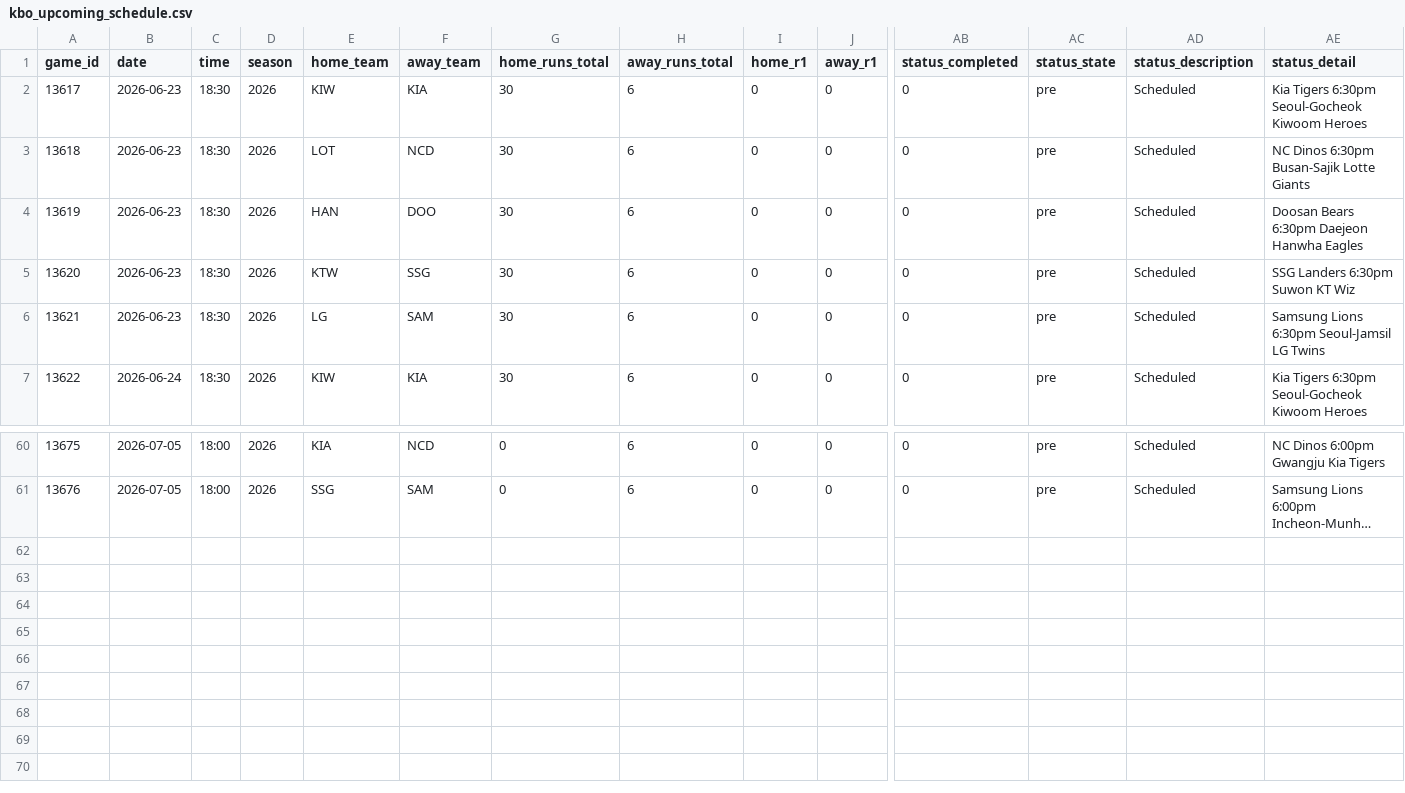
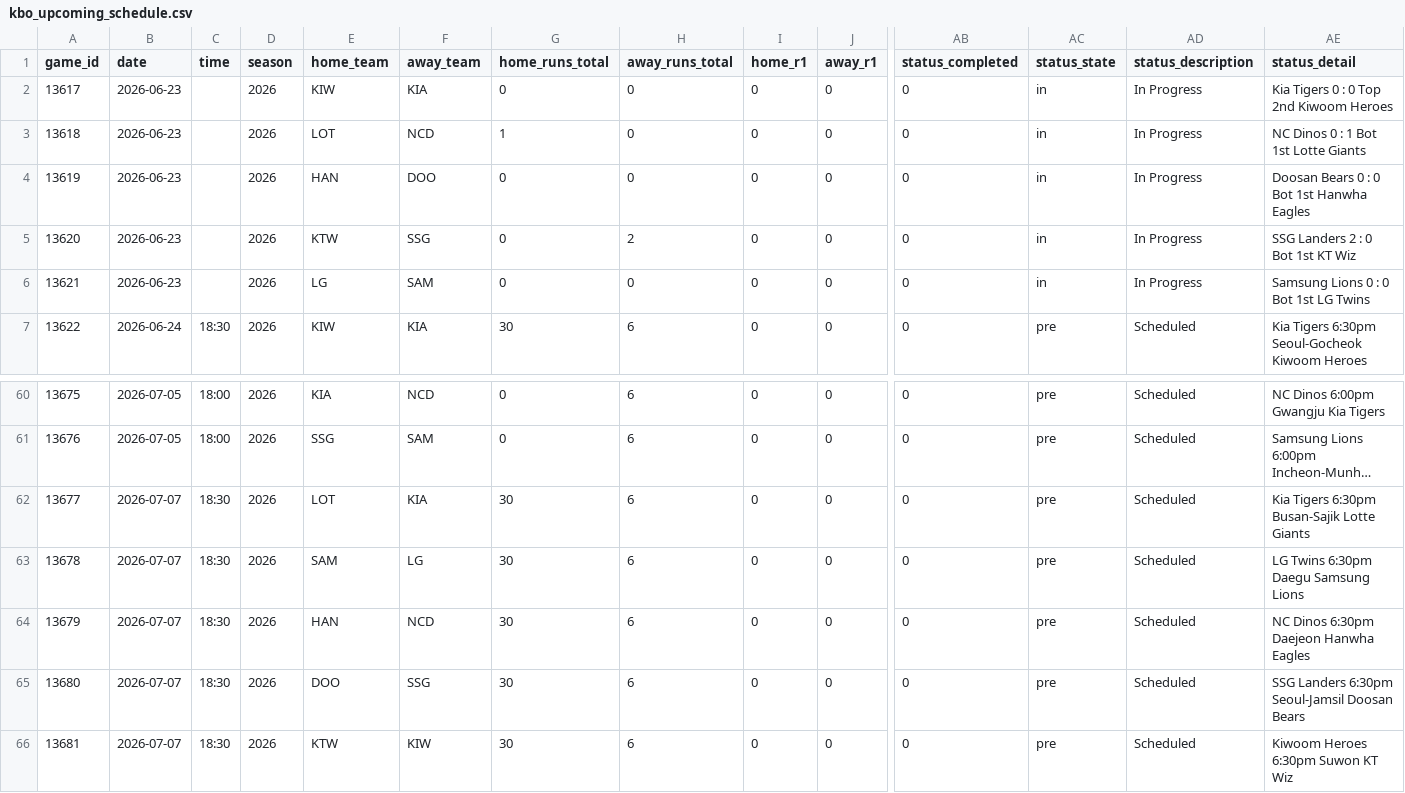
Before and after one commit to emilioandrade0/PickGOLD, a CSV file: src/data/kbo/raw/kbo_upcoming_schedule.csv, drawn as a sheet; only a part is shown, gaps mark what is left out; long unchanged cells end in …; rows hold the shown columns only; the diff names each change by its address in the sheet, - before the commit and + after, or states it on an @@ line.

```diff
--- a/src/data/kbo/raw/kbo_upcoming_schedule.csv
+++ b/src/data/kbo/raw/kbo_upcoming_schedule.csv
-C2:C6 (time): 18:30
+C2:C6 (time): (empty)
-G2 (home_runs_total): 30
+G2 (home_runs_total): 0
-H2:H4 (away_runs_total): 6
+H2:H4 (away_runs_total): 0
-AC2:AC6 (status_state): pre
+AC2:AC6 (status_state): in
-AD2:AD6 (status_description): Scheduled
+AD2:AD6 (status_description): In Progress
-AE2 (status_detail): Kia Tigers 6:30pm Seoul-Gocheok Kiwoom Heroes
+AE2 (status_detail): Kia Tigers 0 : 0 Top 2nd Kiwoom Heroes
-G3 (home_runs_total): 30
+G3 (home_runs_total): 1
-AE3 (status_detail): NC Dinos 6:30pm Busan-Sajik Lotte Giants
+AE3 (status_detail): NC Dinos 0 : 1 Bot 1st Lotte Giants
-G4:G6 (home_runs_total): 30
+G4:G6 (home_runs_total): 0
-AE4 (status_detail): Doosan Bears 6:30pm Daejeon Hanwha Eagles
+AE4 (status_detail): Doosan Bears 0 : 0 Bot 1st Hanwha Eagles
-H5 (away_runs_total): 6
+H5 (away_runs_total): 2
-AE5 (status_detail): SSG Landers 6:30pm Suwon KT Wiz
+AE5 (status_detail): SSG Landers 2 : 0 Bot 1st KT Wiz
-H6 (away_runs_total): 6
+H6 (away_runs_total): 0
-AE6 (status_detail): Samsung Lions 6:30pm Seoul-Jamsil LG Twins
+AE6 (status_detail): Samsung Lions 0 : 0 Bot 1st LG Twins
+row 62: 13677 | 2026-07-07 | 18:30 | 2026 | LOT | KIA | 30 | 6 | 0 | 0 | 0 | pre | Scheduled | Kia Tigers 6:30pm Busan-Sajik Lotte Giants
+row 63: 13678 | 2026-07-07 | 18:30 | 2026 | SAM | LG | 30 | 6 | 0 | 0 | 0 | pre | Scheduled | LG Twins 6:30pm Daegu Samsung Lions
+row 64: 13679 | 2026-07-07 | 18:30 | 2026 | HAN | NCD | 30 | 6 | 0 | 0 | 0 | pre | Scheduled | NC Dinos 6:30pm Daejeon Hanwha Eagles
+row 65: 13680 | 2026-07-07 | 18:30 | 2026 | DOO | SSG | 30 | 6 | 0 | 0 | 0 | pre | Scheduled | SSG Landers 6:30pm Seoul-Jamsil Doosan Bears
+row 66: 13681 | 2026-07-07 | 18:30 | 2026 | KTW | KIW | 30 | 6 | 0 | 0 | 0 | pre | Scheduled | Kiwoom Heroes 6:30pm Suwon KT Wiz
```
Also changed, not shown: src/data/lmb/raw/lmb_advanced_history.csv, src/data/lmb/raw/lmb_upcoming_schedule.csv, 16 other files.
